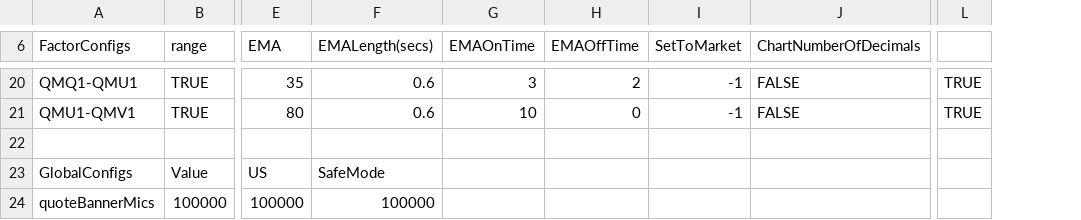
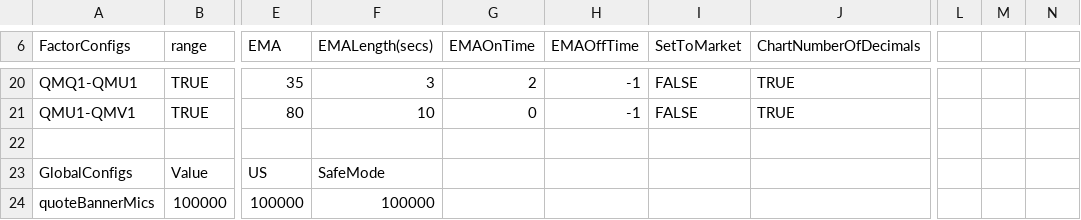
Before and after one commit to kzhdev/strats, a CSV file: config/minimal_cme/CME_small_model.csv, drawn as a sheet; only a part is shown, gaps mark what is left out; addresses are those after the commit; the diff covers the shown part only; the diff names each change by its address in the sheet, - before the commit and + after, or states it on an @@ line.

```diff
--- a/config/minimal_cme/CME_small_model.csv
+++ b/config/minimal_cme/CME_small_model.csv
+column L, empty
+column M, empty
-F20 (EMALength(secs)): 0.6
+F20 (EMALength(secs)): 3
-G20 (EMAOnTime): 3
+G20 (EMAOnTime): 2
-H20 (EMAOffTime): 2
+H20 (EMAOffTime): -1
-I20:I21 (SetToMarket): -1
+I20:I21 (SetToMarket): FALSE
-J20:J21 (ChartNumberOfDecimals): FALSE
+J20:J21 (ChartNumberOfDecimals): TRUE
-N20:N21: TRUE
+N20:N21: (empty)
-F21 (EMALength(secs)): 0.6
+F21 (EMALength(secs)): 10
-G21 (EMAOnTime): 10
+G21 (EMAOnTime): 0
-H21 (EMAOffTime): 0
+H21 (EMAOffTime): -1
```
Also changed, not shown: 30 edited cells elsewhere in this file, config/minimal/BRN_small_model.csv, config/minimal_cme_2/CME_small_model.csv, 15 other files.
